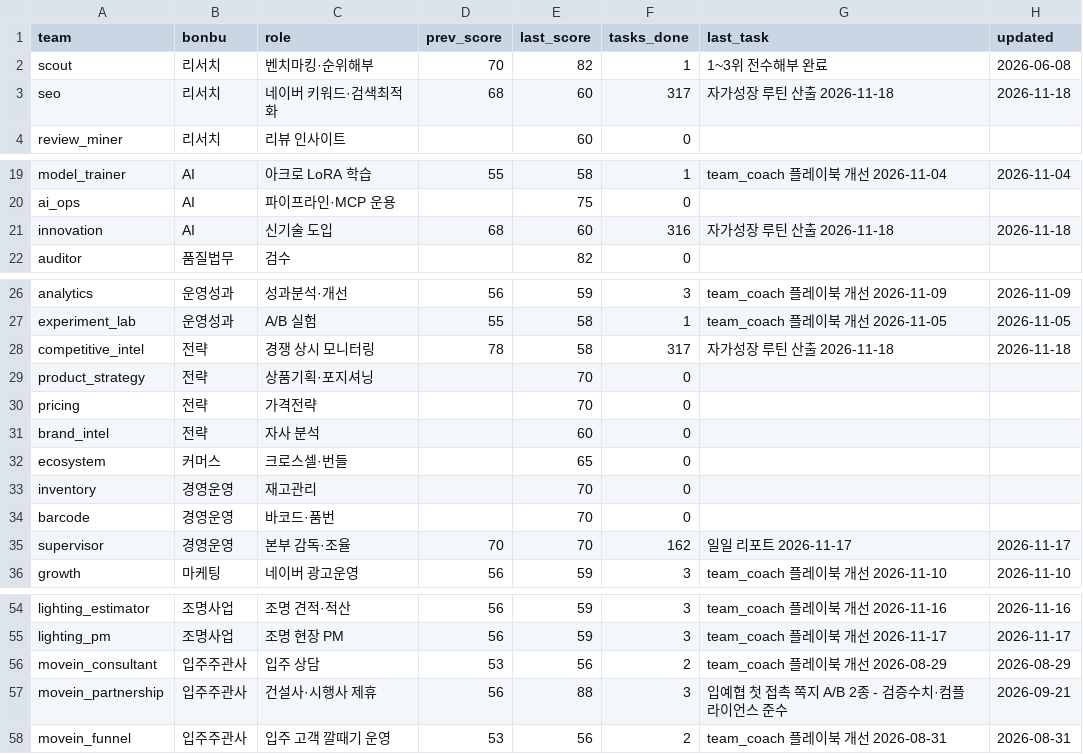
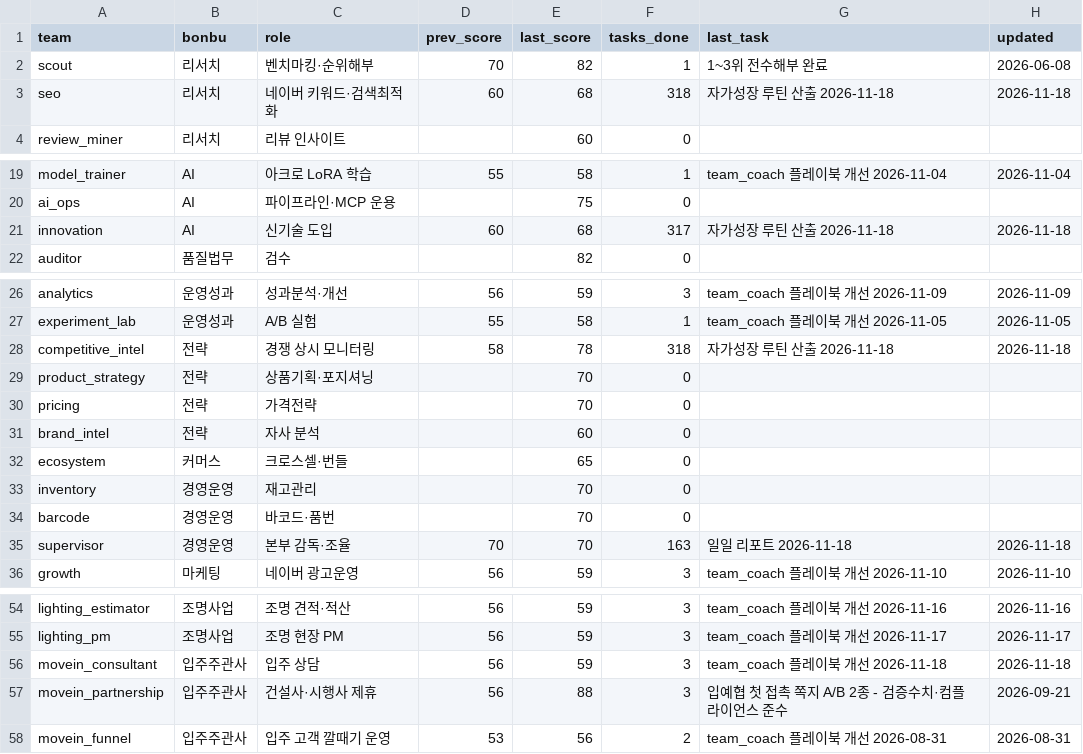
Before and after one commit to kojinsik112-byte/edge-company, a CSV file: business-ops/performance/scorecard.csv, drawn as a sheet; only a part is shown, gaps mark what is left out; the diff covers the shown part only.

```diff
--- a/business-ops/performance/scorecard.csv
+++ b/business-ops/performance/scorecard.csv
@@ -2,3 +2,3 @@ team,bonbu,role,prev_score,last_score,tasks_done,last_task,updated
 scout,리서치,벤치마킹·순위해부,70,82,1,1~3위 전수해부 완료,2026-06-08
-seo,리서치,네이버 키워드·검색최적화,68,60,317,자가성장 루틴 산출 2026-11-18,2026-11-18
+seo,리서치,네이버 키워드·검색최적화,60,68,318,자가성장 루틴 산출 2026-11-18,2026-11-18
 review_miner,리서치,리뷰 인사이트,,60,0,,
@@ -20,3 +20,3 @@ model_trainer,AI,아크로 LoRA 학습,55,58,1,team_coach 플레이북 개선 20
 ai_ops,AI,파이프라인·MCP 운용,,75,0,,
-innovation,AI,신기술 도입,68,60,316,자가성장 루틴 산출 2026-11-18,2026-11-18
+innovation,AI,신기술 도입,60,68,317,자가성장 루틴 산출 2026-11-18,2026-11-18
 auditor,품질법무,검수,,82,0,,
@@ -27,3 +27,3 @@ analytics,운영성과,성과분석·개선,56,59,3,team_coach 플레이북 개
 experiment_lab,운영성과,A/B 실험,55,58,1,team_coach 플레이북 개선 2026-11-05,2026-11-05
-competitive_intel,전략,경쟁 상시 모니터링,78,58,317,자가성장 루틴 산출 2026-11-18,2026-11-18
+competitive_intel,전략,경쟁 상시 모니터링,58,78,318,자가성장 루틴 산출 2026-11-18,2026-11-18
 product_strategy,전략,상품기획·포지셔닝,,70,0,,
@@ -34,3 +34,3 @@ inventory,경영운영,재고관리,,70,0,,
 barcode,경영운영,바코드·품번,,70,0,,
-supervisor,경영운영,본부 감독·조율,70,70,162,일일 리포트 2026-11-17,2026-11-17
+supervisor,경영운영,본부 감독·조율,70,70,163,일일 리포트 2026-11-18,2026-11-18
 growth,마케팅,네이버 광고운영,56,59,3,team_coach 플레이북 개선 2026-11-10,2026-11-10
@@ -55,3 +55,3 @@ lighting_estimator,조명사업,조명 견적·적산,56,59,3,team_coach 플레
 lighting_pm,조명사업,조명 현장 PM,56,59,3,team_coach 플레이북 개선 2026-11-17,2026-11-17
-movein_consultant,입주주관사,입주 상담,53,56,2,team_coach 플레이북 개선 2026-08-29,2026-08-29
+movein_consultant,입주주관사,입주 상담,56,59,3,team_coach 플레이북 개선 2026-11-18,2026-11-18
 movein_partnership,입주주관사,건설사·시행사 제휴,56,88,3,입예협 첫 접촉 쪽지 A/B 2종 - 검증수치·컴플라이언스 준수,2026-09-21
```
Also changed, not shown: 3 edited cells elsewhere in this file, 4 other files.
